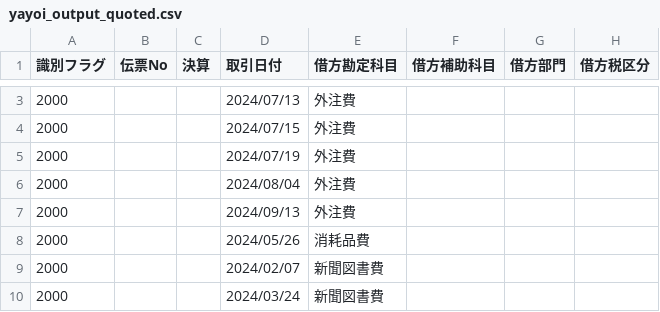
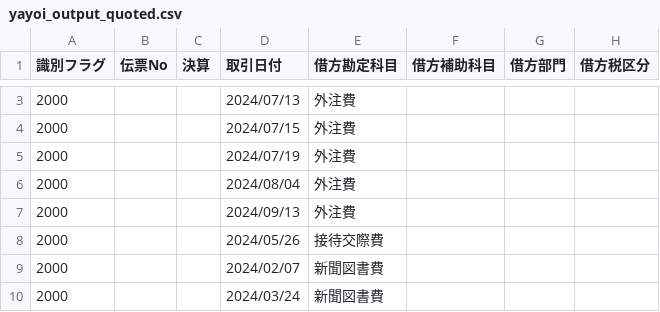
Before and after one commit to mmineno/health-tech-hub, a CSV file: yayoi_output_quoted.csv, drawn as a sheet; only a part is shown, gaps mark what is left out; the diff covers the shown part only; the diff names each change by its address in the sheet, - before the commit and + after, or states it on an @@ line.

```diff
--- a/yayoi_output_quoted.csv
+++ b/yayoi_output_quoted.csv
-E8 (借方勘定科目): 消耗品費
+E8 (借方勘定科目): 接待交際費
```
Also changed, not shown: 1 removed row and 10 edited cells elsewhere in this file, 3 other files.
